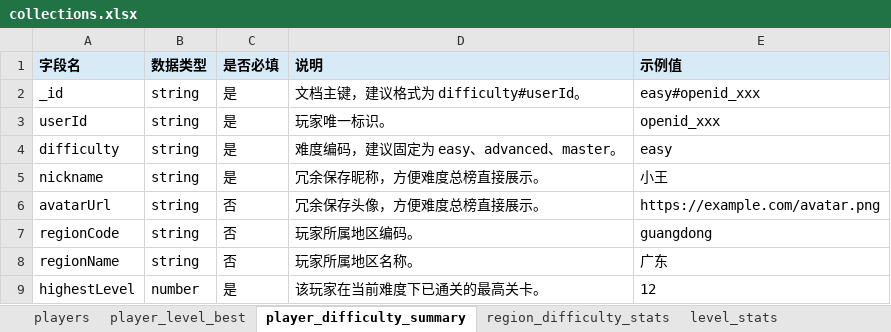
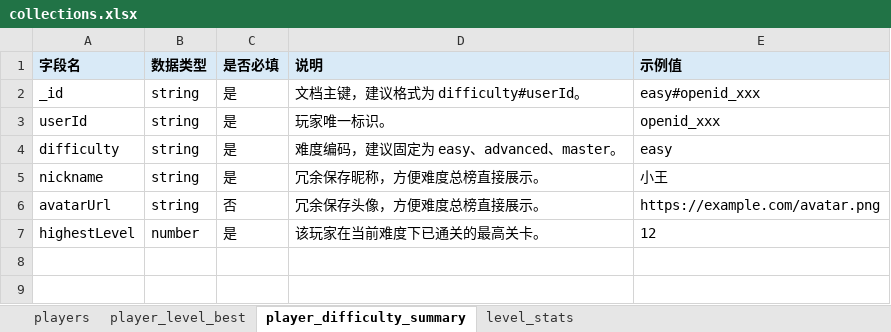
Before and after one commit to IzawaRie/BeanSplicing, an Excel workbook: dist/collections.xlsx, sheet player_difficulty_summary, drawn as a sheet; values as stored, in another font and other column widths than the file's, no borders; the diff names each change by its address in the sheet, - before the commit and + after, or states it on an @@ line.

```diff
--- a/dist/collections.xlsx (sheet player_difficulty_summary)
+++ b/dist/collections.xlsx (sheet player_difficulty_summary)
-sheet tab: region_difficulty_stats
-row 7: regionCode | string | 否 | 玩家所属地区编码。 | guangdong
-row 8: regionName | string | 否 | 玩家所属地区名称。 | 广东
```
Also changed, not shown: sheet players.
